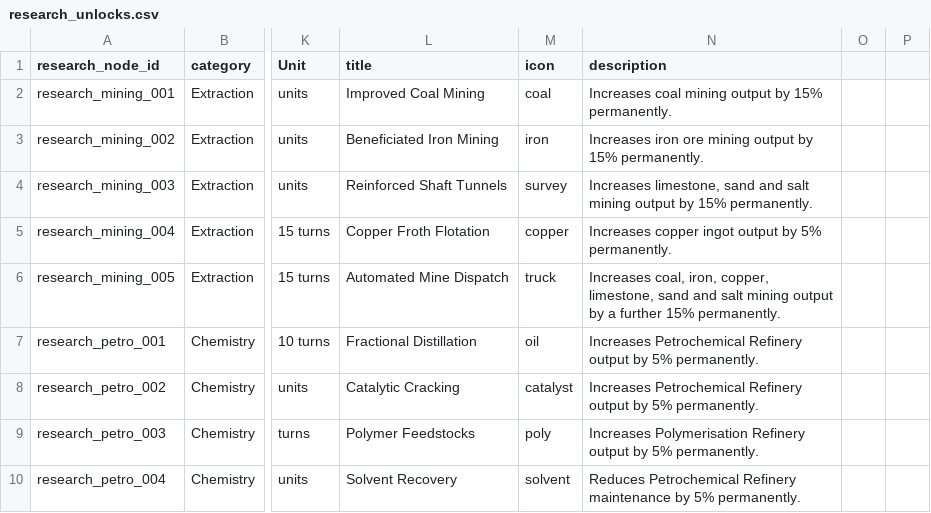
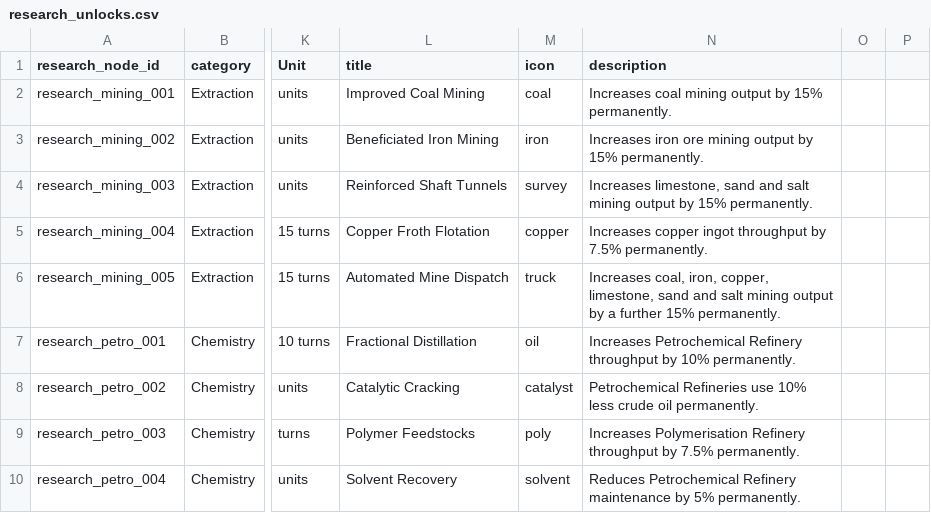
Before and after one commit to LongPigBlankets/price-of-everything, a CSV file: price-of-everything-0.1/data/research_unlocks.csv, drawn as a sheet; only a part is shown, gaps mark what is left out; the diff covers the shown part only; the diff names each change by its address in the sheet, - before the commit and + after, or states it on an @@ line.

```diff
--- a/price-of-everything-0.1/data/research_unlocks.csv
+++ b/price-of-everything-0.1/data/research_unlocks.csv
-N5 (description): …copper ingot output by 5% permanently.
+N5 (description): …copper ingot throughput by 7.5% permanently.
-N7 (description): …Petrochemical Refinery output by 5% permanently.
+N7 (description): …Petrochemical Refinery throughput by 10% permanently.
-N8 (description): Increases Petrochemical Refinery output by 5% permanently.
+N8 (description): Petrochemical Refineries use 10% less crude oil permanently.
-N9 (description): …Polymerisation Refinery output by 5% permanently.
+N9 (description): …Polymerisation Refinery throughput by 7.5% permanently.
```
Also changed, not shown: 28 edited cells elsewhere in this file, 22 other files.
